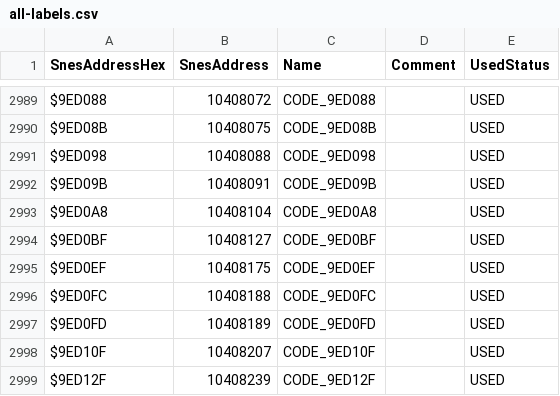
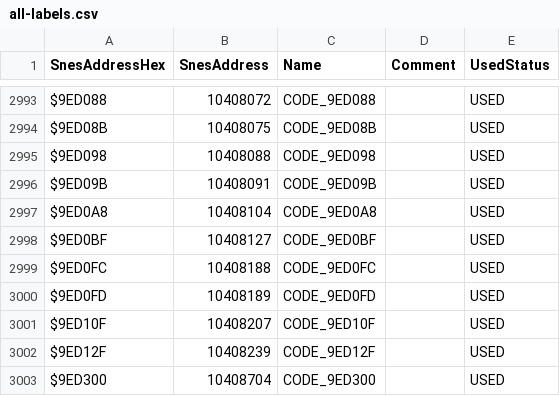
Before and after one commit to Mhopkinsinc/NHL94SNESVault, a CSV file: Src/all-labels.csv, drawn as a sheet; only a part is shown, gaps mark what is left out; the shorter side is filled out with more unchanged rows; removed rows and columns are numbered as before the commit, all else as after; the diff covers the shown part only; the diff names each change by its address in the sheet, - before the commit and + after, or states it on an @@ line.

```diff
--- a/Src/all-labels.csv
+++ b/Src/all-labels.csv
-row 2995: $9ED0EF | 10408175 | CODE_9ED0EF |  | USED
```
Also changed, not shown: 4 added rows and 4 edited cells elsewhere in this file, 7 other files.
